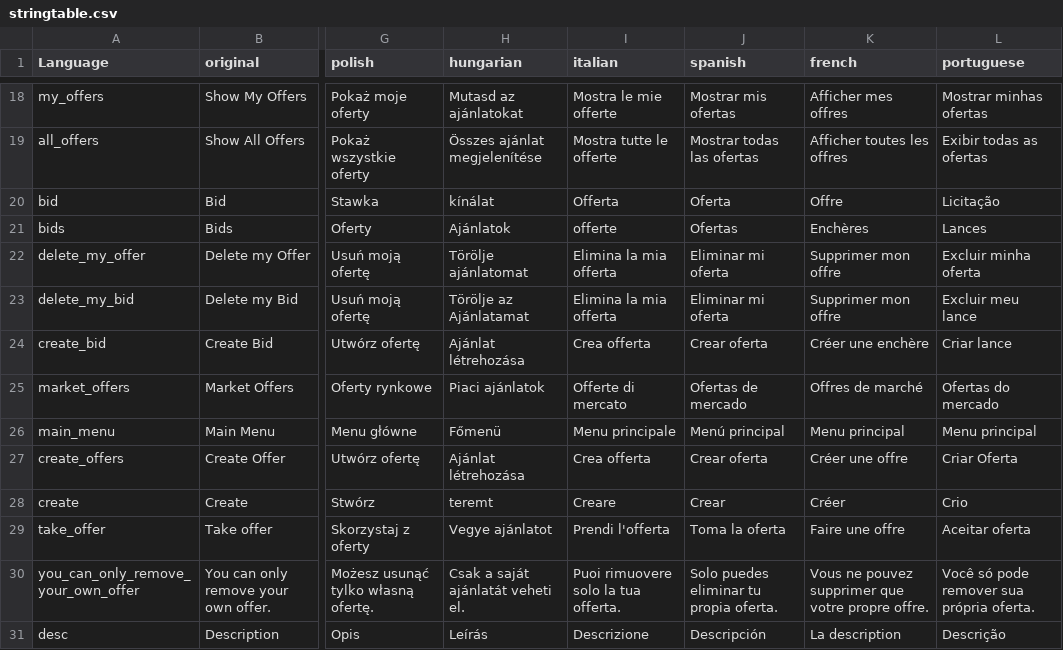
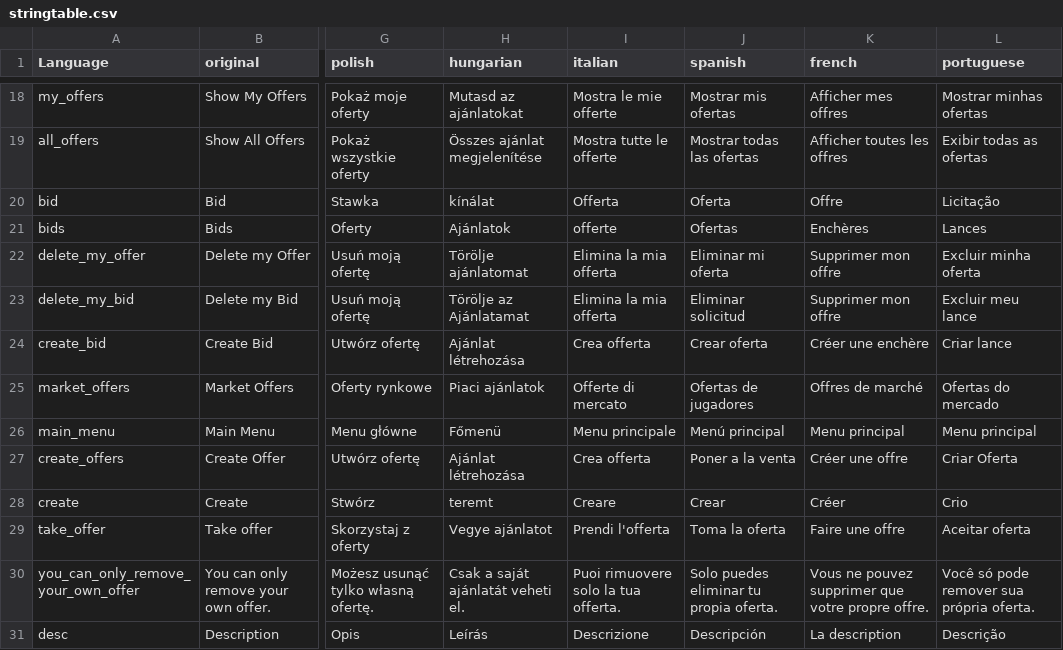
Before and after one commit to ihr-it-projekt/P2PTrader, a CSV file: stringtable.csv, drawn as a sheet; only a part is shown, gaps mark what is left out; the diff covers the shown part only; the diff names each change by its address in the sheet, - before the commit and + after, or states it on an @@ line.

Commit message:
update spain

```diff
--- a/stringtable.csv
+++ b/stringtable.csv
-J23 (spanish): Eliminar mi oferta
+J23 (spanish): Eliminar solicitud
-J25 (spanish): Ofertas de mercado
+J25 (spanish): Ofertas de jugadores
-J27 (spanish): Crear oferta
+J27 (spanish): Poner a la venta
```
Also changed, not shown: 1 added row and 12 edited cells elsewhere in this file.
